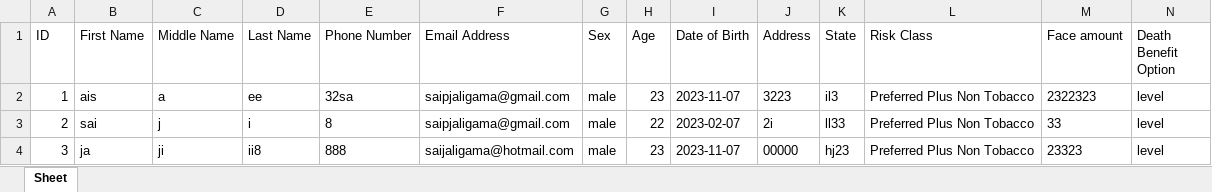
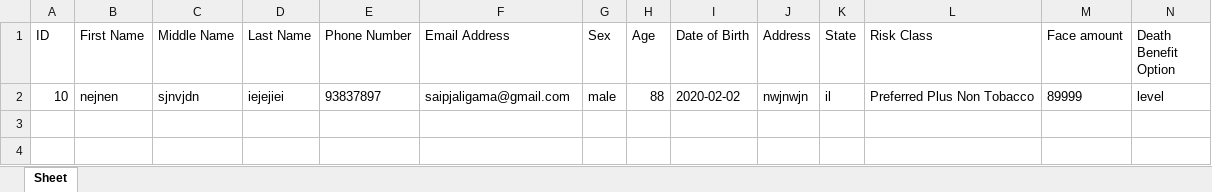
Before and after one commit to saijaligama/m_sche, an Excel workbook: details.xlsx, sheet Sheet, drawn as a sheet; only a part is shown; values as stored, in another font and other column widths than the file's, no borders; removed rows and columns are numbered as before the commit, all else as after; rows hold the shown columns only; the diff names each change by its address in the sheet, - before the commit and + after, or states it on an @@ line.

```diff
--- a/details.xlsx (sheet Sheet)
+++ b/details.xlsx (sheet Sheet)
-row 2: 1 | ais | a | ee | 32sa | saipjaligama@gmail.com | male | 23 | 2023-11-07 | 3223 | il3 | Preferred Plus Non Tobacco | 2322323 | level
-row 3: 2 | sai | j | i | 8 | saipjaligama@gmail.com | male | 22 | 2023-02-07 | 2i | ll33 | Preferred Plus Non Tobacco | 33 | level
-row 4: 3 | ja | ji | ii8 | 888 | saijaligama@hotmail.com | male | 23 | 2023-11-07 | 00000 | hj23 | Preferred Plus Non Tobacco | 23323 | level
+row 2: 10 | nejnen | sjnvjdn | iejejiei | 93837897 | saipjaligama@gmail.com | male | 88 | 2020-02-02 | nwjnwjn | il | Preferred Plus Non Tobacco | 89999 | level
```
Also changed, not shown: 10 other files.
